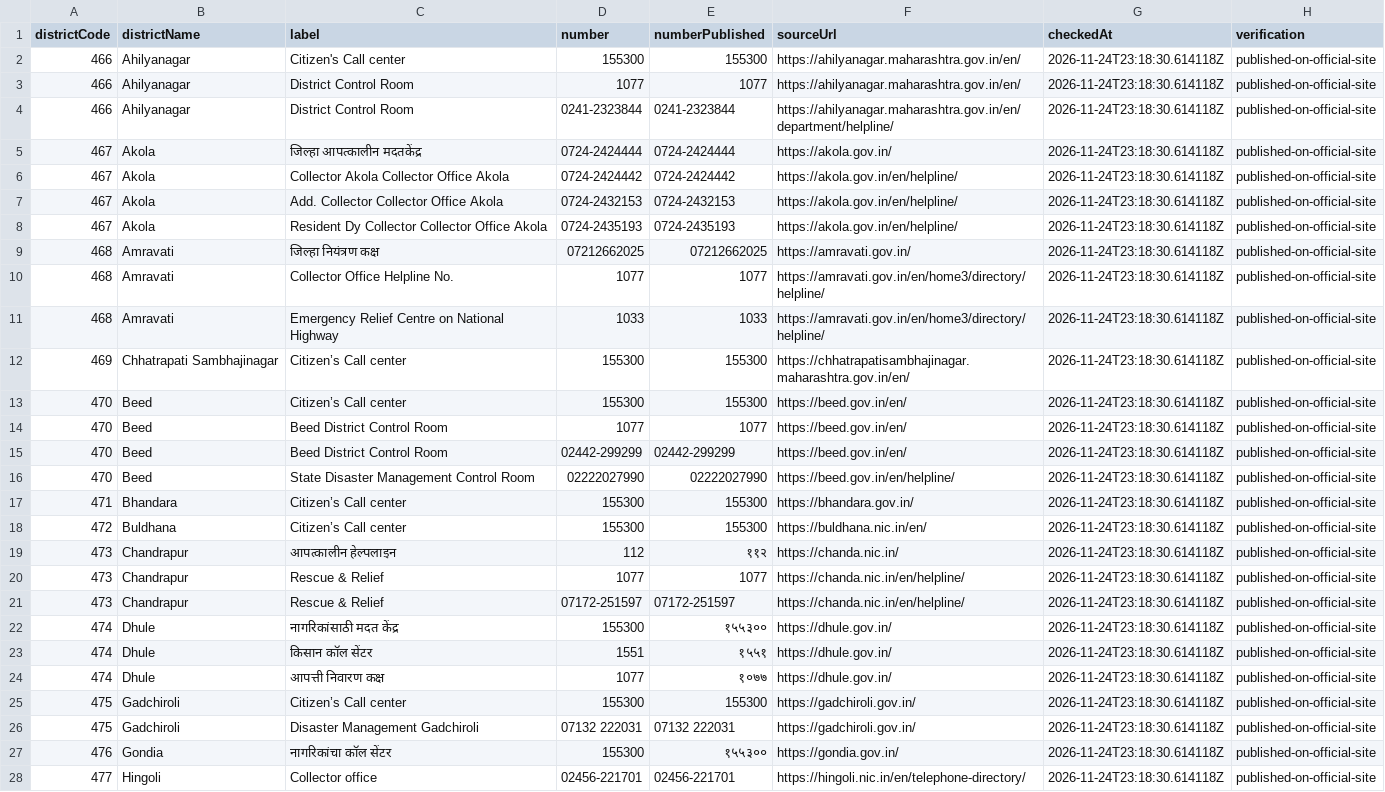
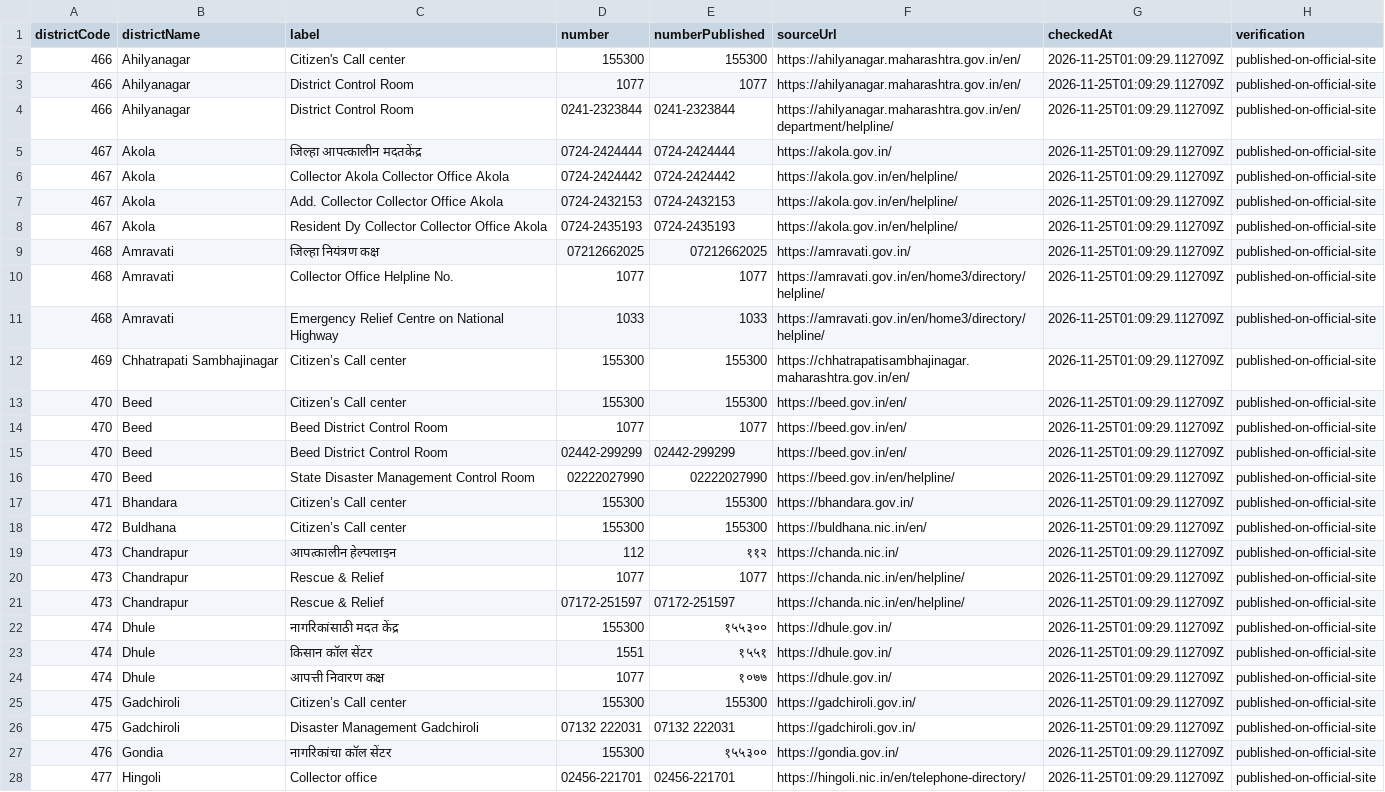
Before and after one commit to fr-neil/maharashtra-field-notes, a CSV file: data/district-services/contacts.csv, drawn as a sheet; only a part is shown; the diff covers the shown part only; the diff names each change by its address in the sheet, - before the commit and + after, or states it on an @@ line.

```diff
--- a/data/district-services/contacts.csv
+++ b/data/district-services/contacts.csv
-G2:G28 (checkedAt): 2026-11-24T23:18:30.614118Z
+G2:G28 (checkedAt): 2026-11-25T01:09:29.112709Z
```
Also changed, not shown: 98 edited cells elsewhere in this file, data/district-services/notices.csv, 5 other files.
